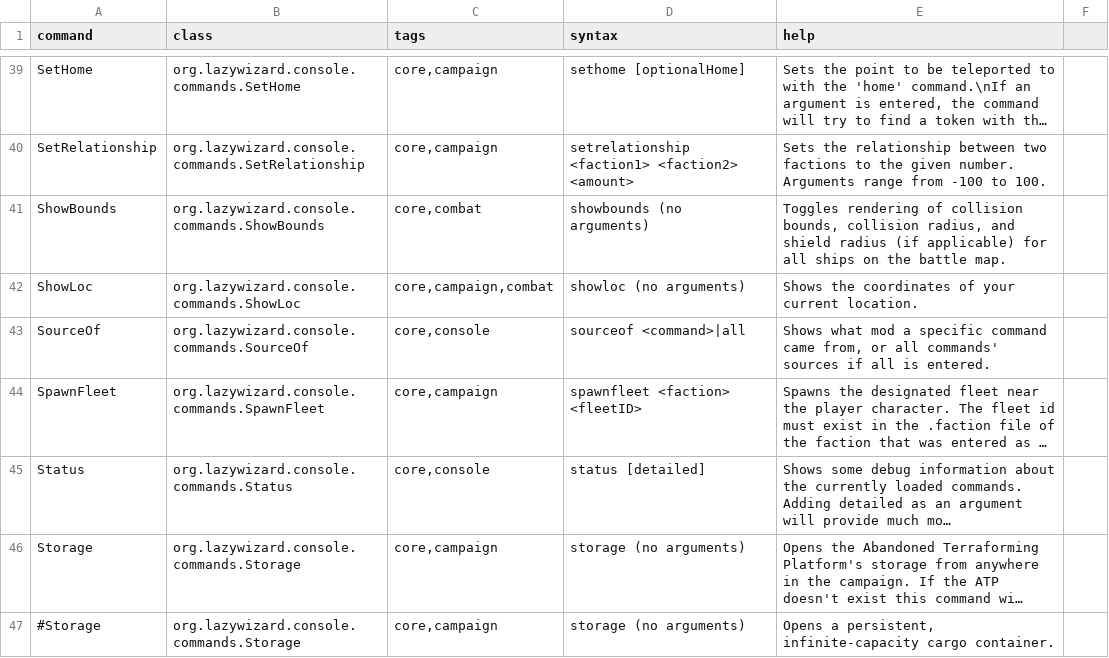
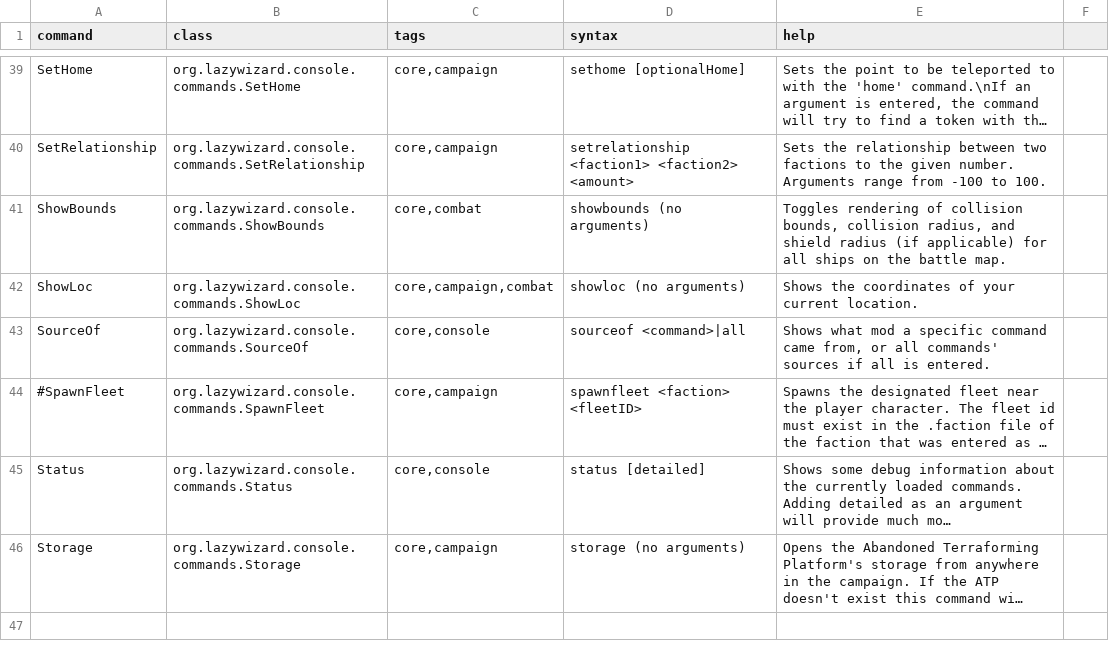
Before and after one commit to LazyWizard/console-commands, a CSV file: commands.csv, drawn as a sheet; only a part is shown, gaps mark what is left out; long unchanged cells end in …; the diff names each change by its address in the sheet, - before the commit and + after, or states it on an @@ line.

```diff
--- a/commands.csv
+++ b/commands.csv
-A44 (command): SpawnFleet
+A44 (command): #SpawnFleet
-row 47: #Storage | org.lazywizard.console.commands.Storage | core,campaign | storage (no arguments) | Opens a persistent, infinite-capacity cargo container.
```
Also changed, not shown: 8 other files.
